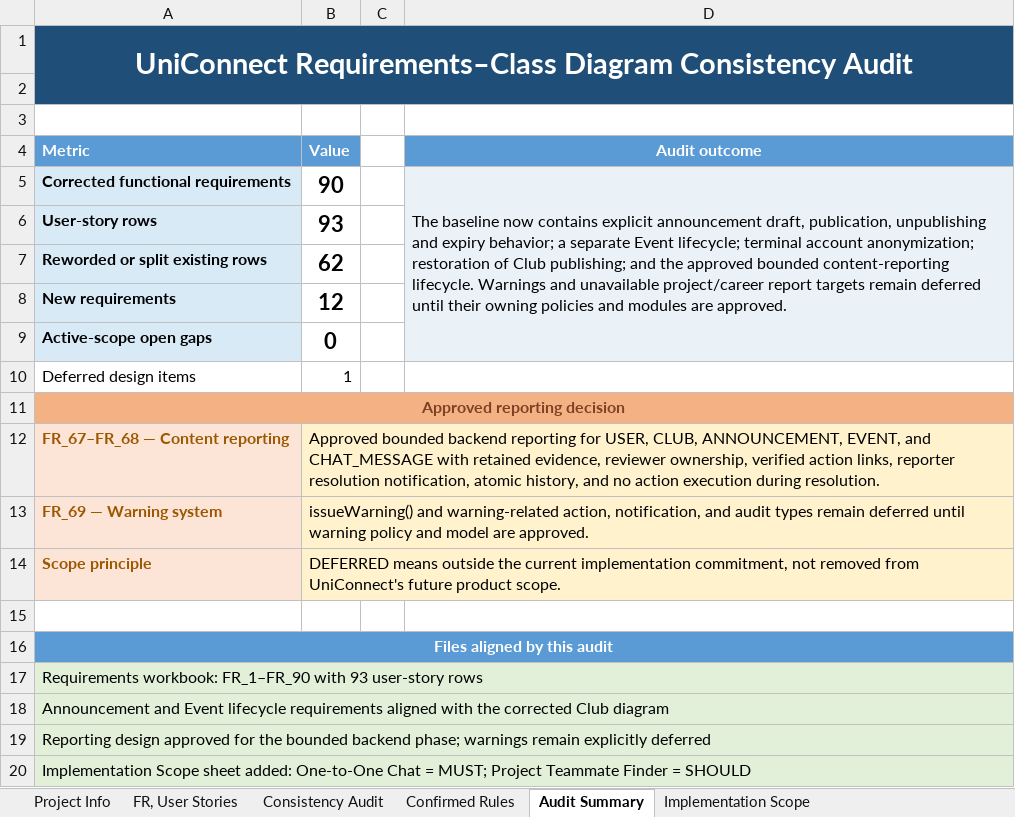
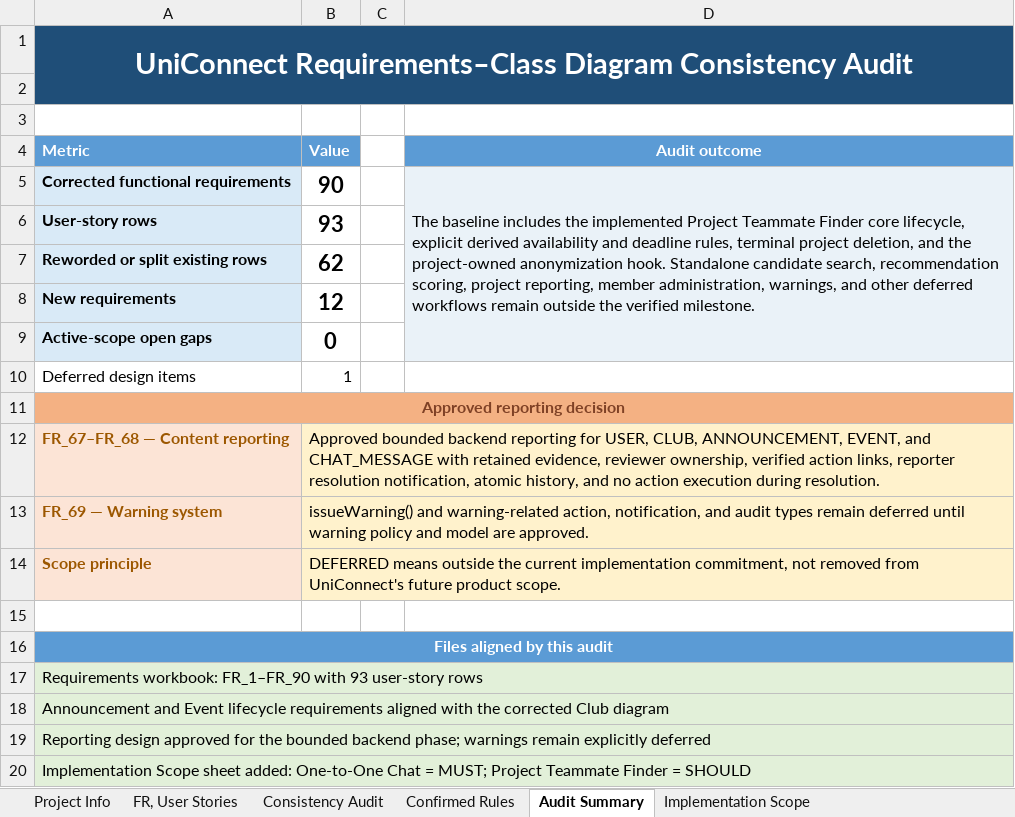
Before and after one commit to aymannondiny/SPL-II_UniConnect, an Excel workbook: docs/requirements/UniConnect_Requirements_Baseline.xlsx, sheet Audit Summary, drawn as a sheet; values as stored, in another font and other column widths than the file's, no borders; the diff names each change by its address in the sheet, - before the commit and + after, or states it on an @@ line.

Commit message:
feat(project): add recruitment and team membership (#77)

```diff
--- a/docs/requirements/UniConnect_Requirements_Baseline.xlsx (sheet Audit Summary)
+++ b/docs/requirements/UniConnect_Requirements_Baseline.xlsx (sheet Audit Summary)
-D5 (Audit outcome): The baseline now contains explicit announcement draft, publication, unpublishing and expiry behavior; a separate Event lifecycle; terminal account anonymization; restoration of Club publishing; and the approved bounded content-reporting lifecycle. Warnings and unavailable project/career report targets remain deferred until their owning policies and modules are approved.
+D5 (Audit outcome): The baseline includes the implemented Project Teammate Finder core lifecycle, explicit derived availability and deadline rules, terminal project deletion, and the project-owned anonymization hook. Standalone candidate search, recommendation scoring, project reporting, member administration, warnings, and other deferred workflows remain outside the verified milestone.
```
Also changed, not shown: sheet FR, User Stories, sheet Confirmed Rules, sheet Implementation Scope, 41 other files.
